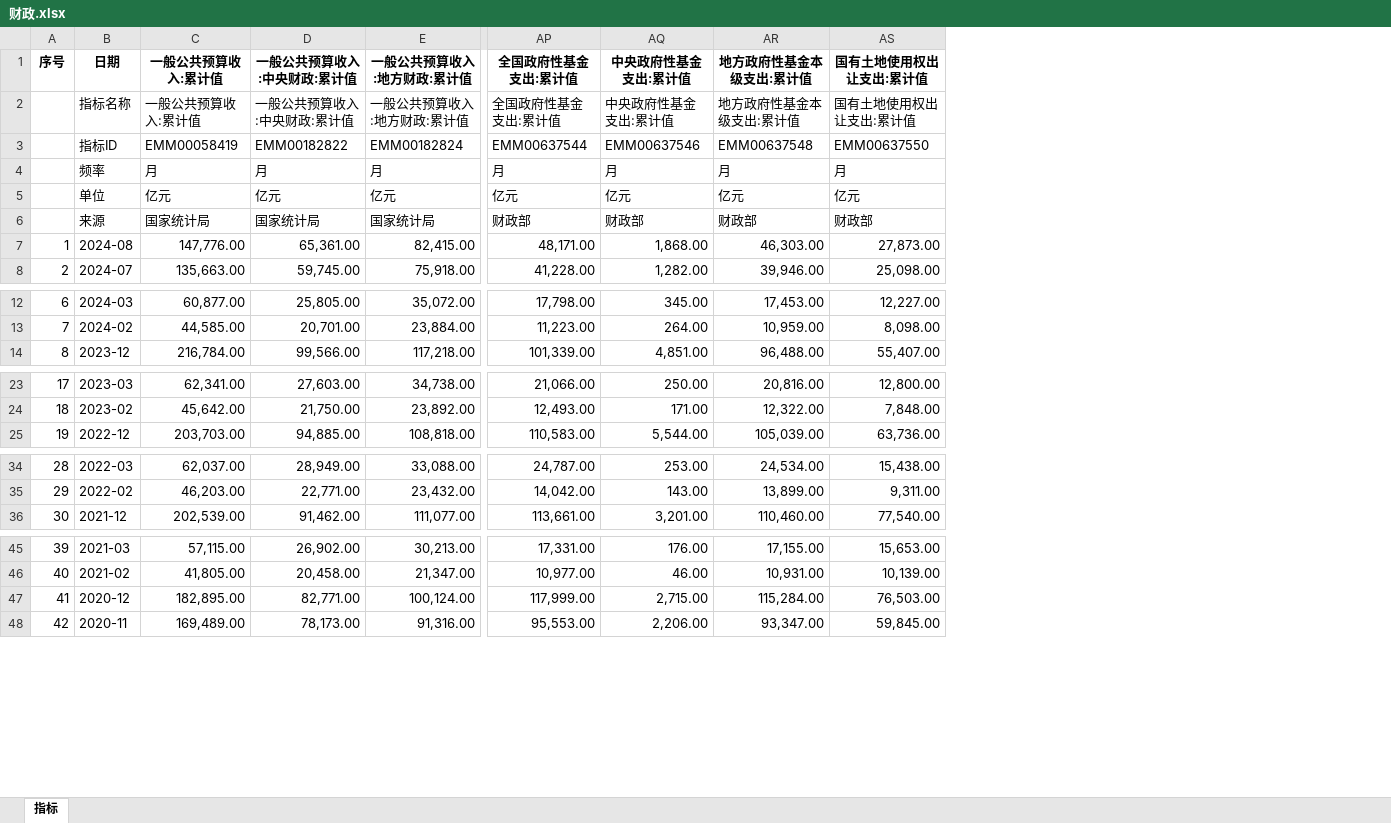
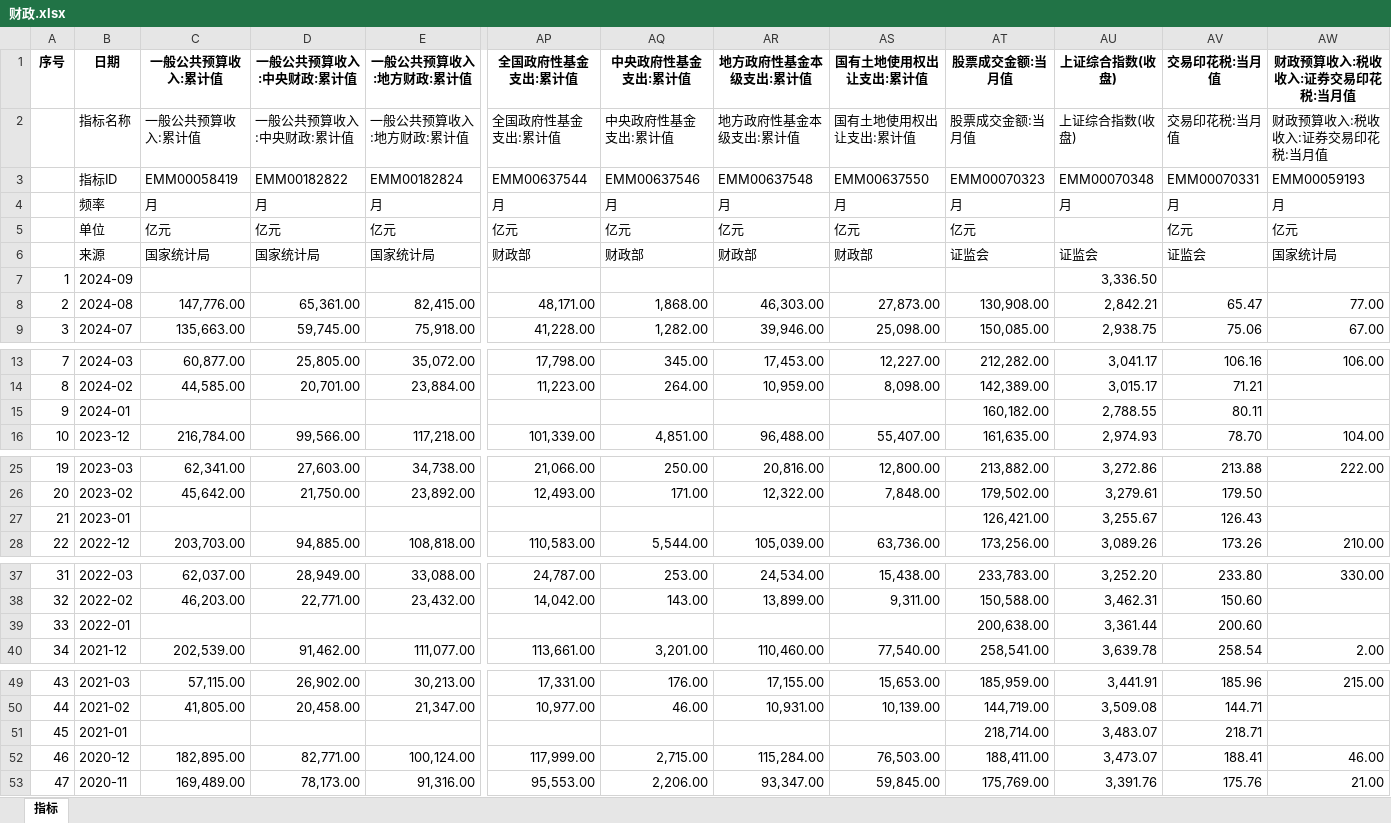
Before and after one commit to AFAN-LIFE/macropage, an Excel workbook: data/财政.xlsx, sheet 指标, drawn as a sheet; only a part is shown, gaps mark what is left out; values as stored, in another font and other column widths than the file's, no borders; addresses are those after the commit; rows hold the shown columns only; the diff covers the shown part only; the diff names each change by its address in the sheet, - before the commit and + after, or states it on an @@ line.

```diff
--- a/data/财政.xlsx (sheet 指标)
+++ b/data/财政.xlsx (sheet 指标)
+column AT (股票成交金额:当月值), rows 2-6: 股票成交金额:当月值 | EMM00070323 | 月 | 亿元 | 证监会; rows 8-9: 130,908.00 | 150,085.00; rows 13-14: 212,282.00 | 142,389.00; row 16: 161,635.00; rows 25-26: 213,882.00 | 179,502.00; row 28: 173,256.00; rows 37-38: 233,783.00 | 150,588.00; row 40: 258,541.00; rows 49-50: 185,959.00 | 144,719.00; rows 52-53: 188,411.00 | 175,769.00
+column AU (上证综合指数(收盘)), rows 2-6: 上证综合指数(收盘) | EMM00070348 | 月 |  | 证监会; rows 8-9: 2,842.21 | 2,938.75; rows 13-14: 3,041.17 | 3,015.17; row 16: 2,974.93; rows 25-26: 3,272.86 | 3,279.61; row 28: 3,089.26; rows 37-38: 3,252.20 | 3,462.31; row 40: 3,639.78; rows 49-50: 3,441.91 | 3,509.08; rows 52-53: 3,473.07 | 3,391.76
+column AV (交易印花税:当月值), rows 2-6: 交易印花税:当月值 | EMM00070331 | 月 | 亿元 | 证监会; rows 8-9: 65.47 | 75.06; rows 13-14: 106.16 | 71.21; row 16: 78.70; rows 25-26: 213.88 | 179.50; row 28: 173.26; rows 37-38: 233.80 | 150.60; row 40: 258.54; rows 49-50: 185.96 | 144.71; rows 52-53: 188.41 | 175.76
+column AW (财政预算收入:税收收入:证券交易印花税:当月值), rows 2-6: 财政预算收入:税收收入:证券交易印花税:当月值 | EMM00059193 | 月 | 亿元 | 国家统计局; rows 8-9: 77.00 | 67.00; row 13: 106.00; row 16: 104.00; row 25: 222.00; row 28: 210.00; row 37: 330.00; row 40: 2.00; row 49: 215.00; rows 52-53: 46.00 | 21.00
+row 7: 1 | 2024-09 |  |  |  |  |  |  |  |  | 3,336.50
@@ column A (序号) renumbered between rows 8 and 463 @@
+row 15: 9 | 2024-01 |  |  |  |  |  |  |  | 160,182.00 | 2,788.55 | 80.11
+row 27: 21 | 2023-01 |  |  |  |  |  |  |  | 126,421.00 | 3,255.67 | 126.43
+row 39: 33 | 2022-01 |  |  |  |  |  |  |  | 200,638.00 | 3,361.44 | 200.60
+row 51: 45 | 2021-01 |  |  |  |  |  |  |  | 218,714.00 | 3,483.07 | 218.71
```
Also changed, not shown: 2 added rows elsewhere in this sheet, data/70城.xlsx, data/外汇.xlsx, 18 other files.
